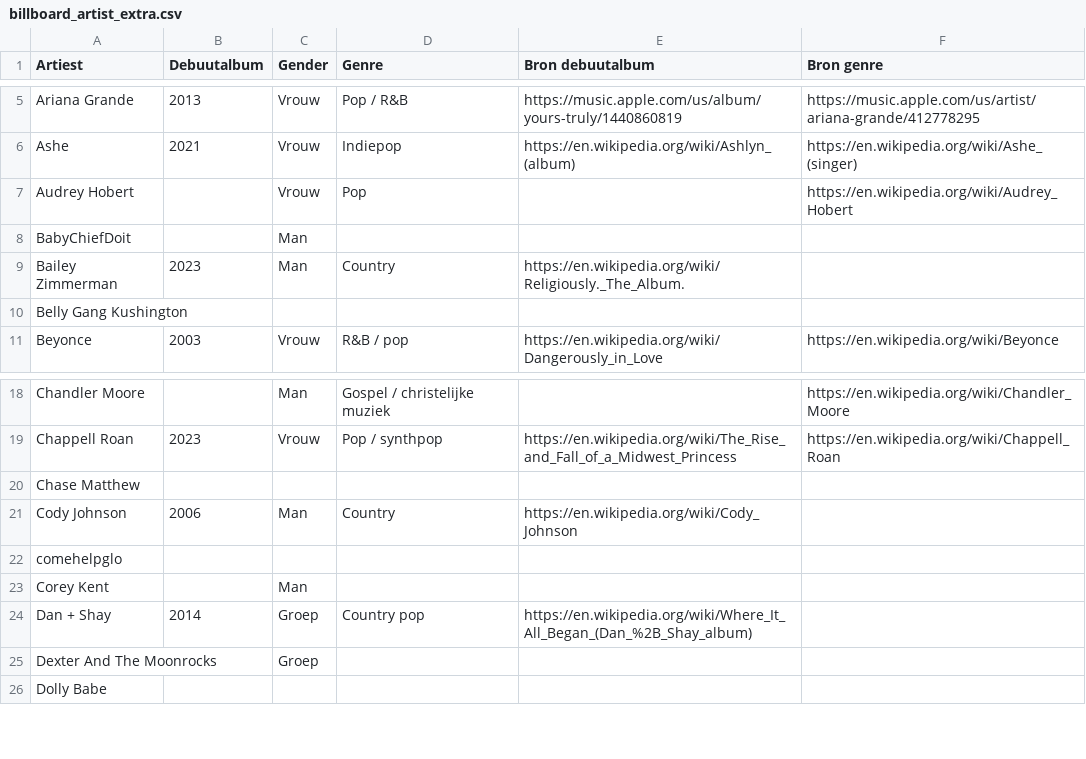
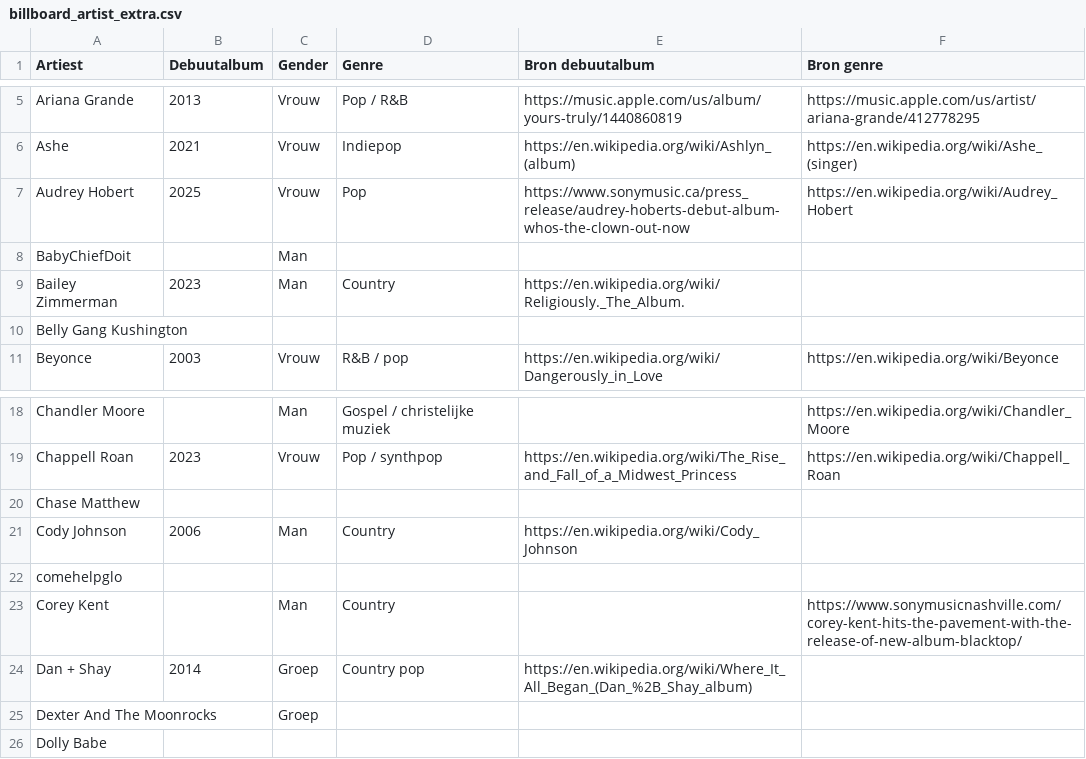
Before and after one commit to seppegoossens99-eng/billboard-hot-100-reversed, a CSV file: billboard_artist_extra.csv, drawn as a sheet; only a part is shown, gaps mark what is left out.

Commit message:
Verify Audrey Hobert debut and Corey Kent country genre from label sources

```diff
--- a/billboard_artist_extra.csv
+++ b/billboard_artist_extra.csv
@@ -6,3 +6,3 @@ Ariana Grande,2013,Vrouw,Pop / R&B,https://music.apple.com/us/album/yours-truly/
 Ashe,2021,Vrouw,Indiepop,https://en.wikipedia.org/wiki/Ashlyn_(album),https://en.wikipedia.org/wiki/Ashe_(singer)
-Audrey Hobert,,Vrouw,Pop,,https://en.wikipedia.org/wiki/Audrey_Hobert
+Audrey Hobert,2025,Vrouw,Pop,https://www.sonymusic.ca/press_release/audrey-hoberts-debut-album-whos-the-clown-out-now,https://en.wikipedia.org/wiki/Audrey_Hobert
 BabyChiefDoit,,Man,,,
@@ -22,3 +22,3 @@ Cody Johnson,2006,Man,Country,https://en.wikipedia.org/wiki/Cody_Johnson,
 comehelpglo,,,,,
-Corey Kent,,Man,,,
+Corey Kent,,Man,Country,,https://www.sonymusicnashville.com/corey-kent-hits-the-pavement-with-the-release-of-new-album-blacktop/
 Dan + Shay,2014,Groep,Country pop,https://en.wikipedia.org/wiki/Where_It_All_Began_(Dan_%2B_Shay_album),
```
